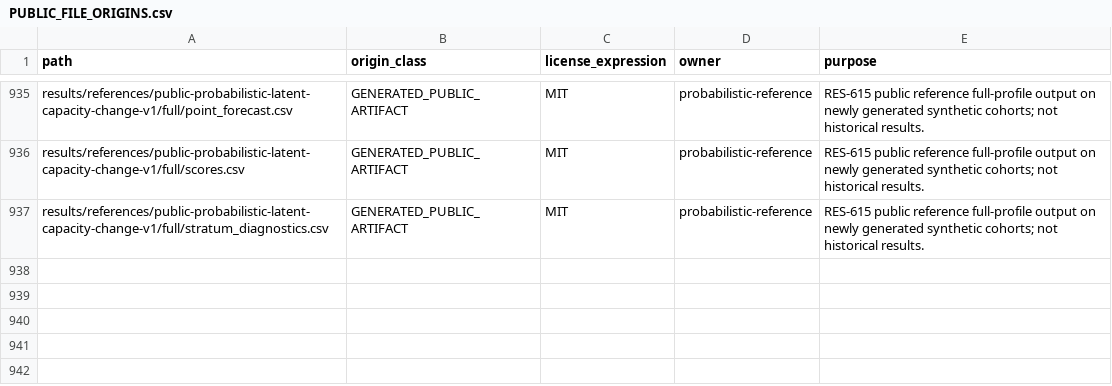
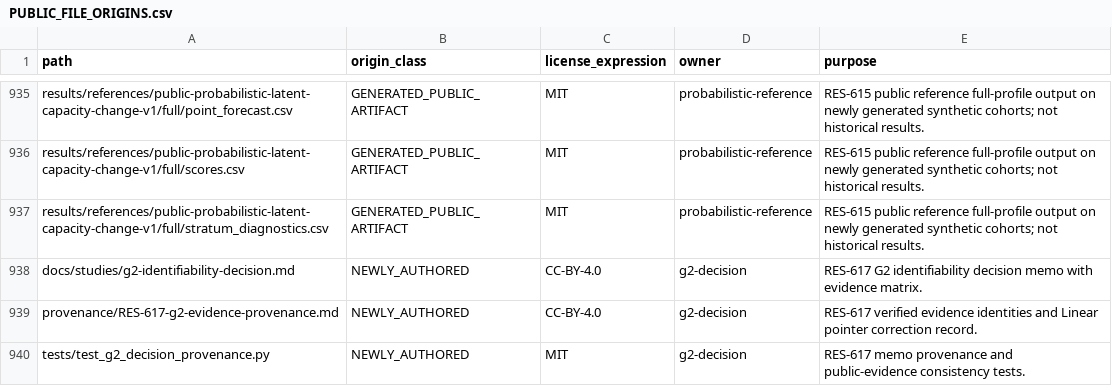
Before and after one commit to Litju/powerlifting-state-research, a CSV file: provenance/PUBLIC_FILE_ORIGINS.csv, drawn as a sheet; only a part is shown, gaps mark what is left out.

```diff
--- a/provenance/PUBLIC_FILE_ORIGINS.csv
+++ b/provenance/PUBLIC_FILE_ORIGINS.csv
@@ -937 +937,4 @@ results/references/public-probabilistic-latent-capacity-change-v1/full/scores.cs
 results/references/public-probabilistic-latent-capacity-change-v1/full/stratum_diagnostics.csv,GENERATED_PUBLIC_ARTIFACT,MIT,probabilistic-reference,RES-615 public reference full-profile output on newly generated synthetic cohorts; not historical results.
+docs/studies/g2-identifiability-decision.md,NEWLY_AUTHORED,CC-BY-4.0,g2-decision,RES-617 G2 identifiability decision memo with evidence matrix.
+provenance/RES-617-g2-evidence-provenance.md,NEWLY_AUTHORED,CC-BY-4.0,g2-decision,RES-617 verified evidence identities and Linear pointer correction record.
+tests/test_g2_decision_provenance.py,NEWLY_AUTHORED,MIT,g2-decision,RES-617 memo provenance and public-evidence consistency tests.
```
Also changed, not shown: 3 other files.
